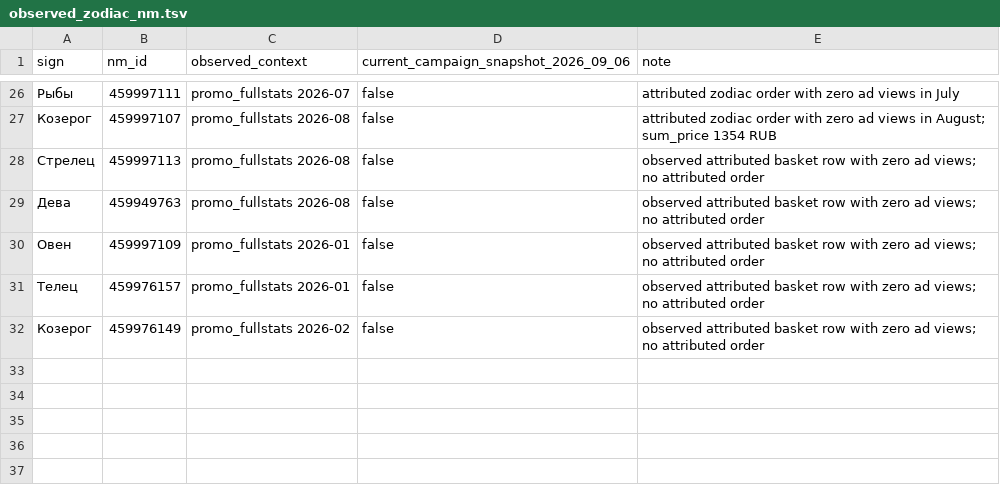
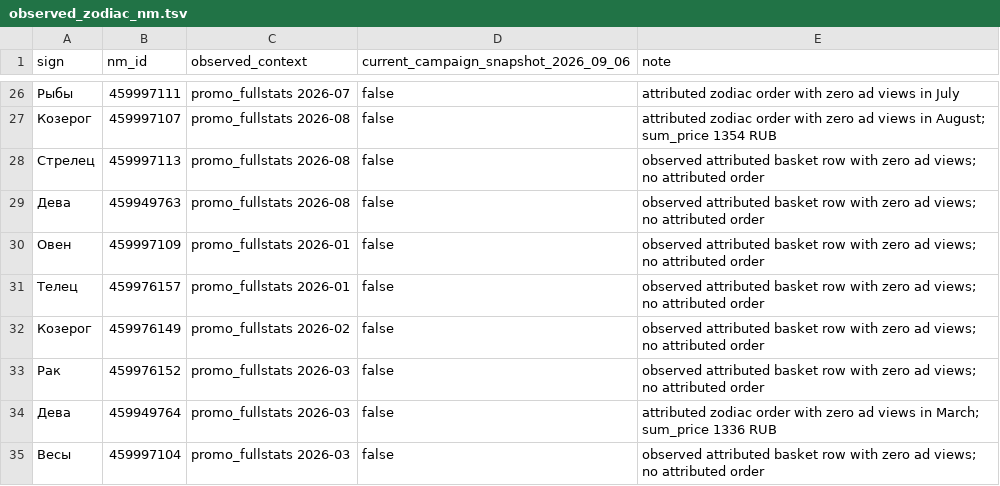
Before and after one commit to MaksimUnimax/blood_sand, a TSV file: продажи/статистика/wildberries/26225434/observed_zodiac_nm.tsv, drawn as a sheet; only a part is shown, gaps mark what is left out; the diff names each change by its address in the sheet, - before the commit and + after, or states it on an @@ line.

Commit message:
Add March 2026 historical zodiac nm observations

```diff
--- a/продажи/статистика/wildberries/26225434/observed_zodiac_nm.tsv
+++ b/продажи/статистика/wildberries/26225434/observed_zodiac_nm.tsv
+row 33: Рак | 459976152 | promo_fullstats 2026-03 | false | observed attributed basket row with zero ad views; no attributed order
+row 34: Дева | 459949764 | promo_fullstats 2026-03 | false | attributed zodiac order with zero ad views in March; sum_price 1336 RUB
+row 35: Весы | 459997104 | promo_fullstats 2026-03 | false | observed attributed basket row with zero ad views; no attributed order
```
